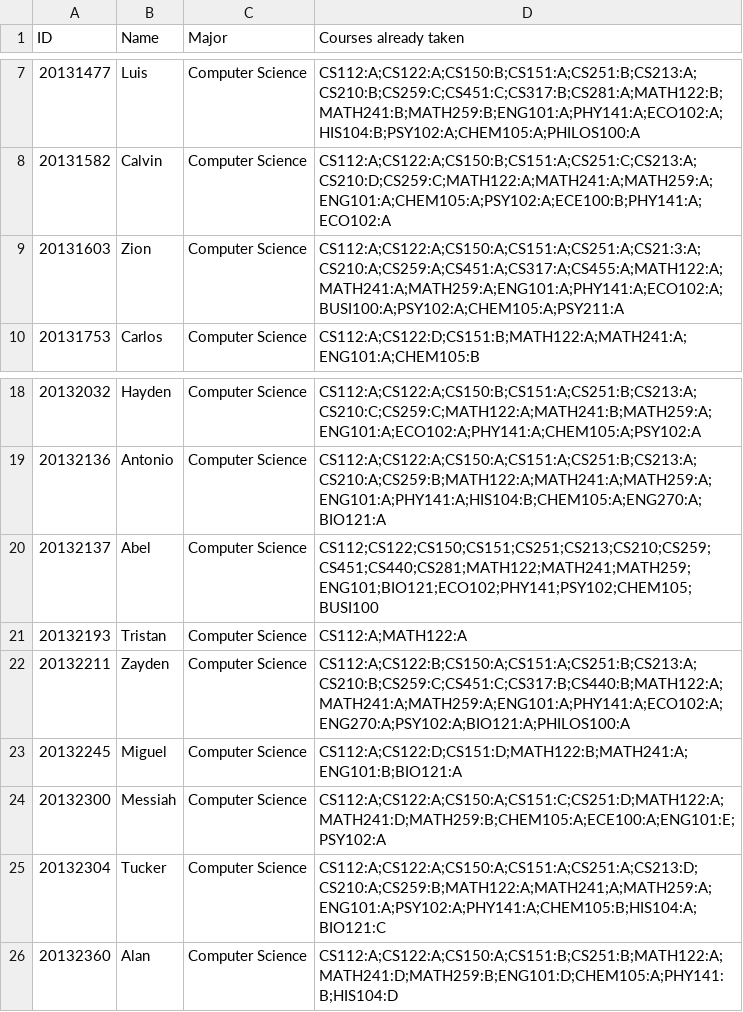
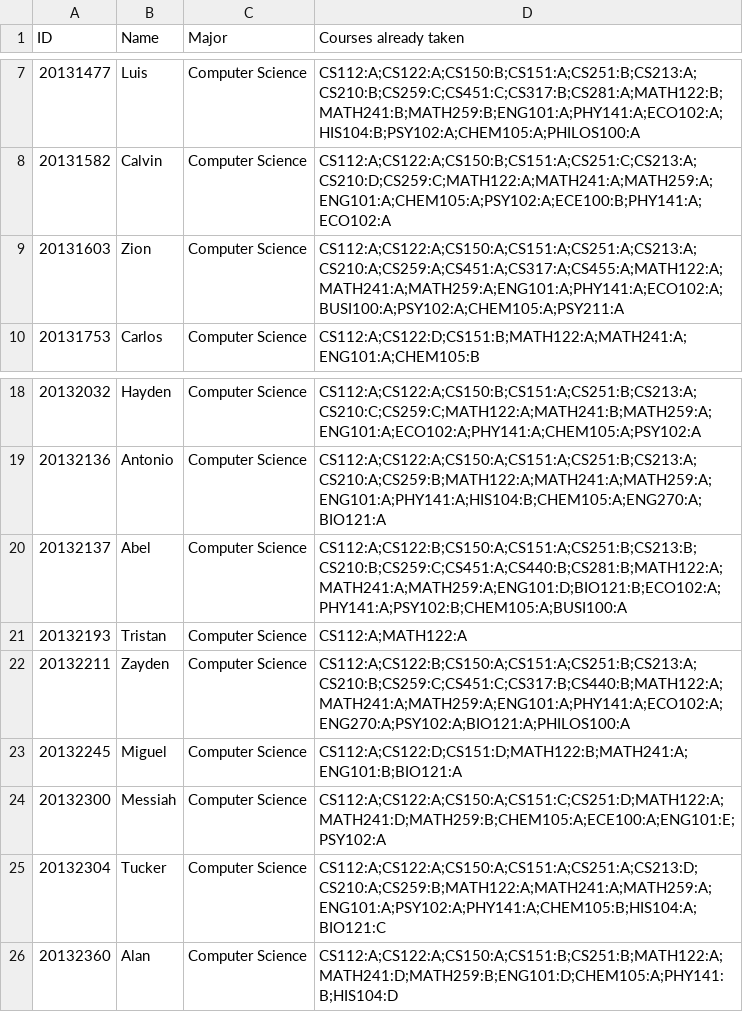
Before and after one commit to dnfisreal/Student-Course-Recommendation, a CSV file: CS Student.csv, drawn as a sheet; only a part is shown, gaps mark what is left out.

Commit message:
implement courses that must be taken and rebalance the courses
implement courses that must be taken and rebalance the recommended courses#

```diff
--- a/CS Student.csv
+++ b/CS Student.csv
@@ -8,3 +8,3 @@
 20131582,Calvin,Computer Science,CS112:A;CS122:A;CS150:B;CS151:A;CS251:C;CS213:A;CS210:D;CS259:C;MATH122:A;MATH241:A;MATH259:A;ENG101:A;CHEM105:A;PSY102:A;ECE100:B;PHY141:A;ECO102:A,
-20131603,Zion,Computer Science,CS112:A;CS122:A;CS150:A;CS151:A;CS251:A;CS21:3:A;CS210:A;CS259:A;CS451:A;CS317:A;CS455:A;MATH122:A;MATH241:A;MATH259:A;ENG101:A;PHY141:A;ECO102:A;BUSI100:A;PSY102:A;CHEM105:A;PSY211:A,
+20131603,Zion,Computer Science,CS112:A;CS122:A;CS150:A;CS151:A;CS251:A;CS213:A;CS210:A;CS259:A;CS451:A;CS317:A;CS455:A;MATH122:A;MATH241:A;MATH259:A;ENG101:A;PHY141:A;ECO102:A;BUSI100:A;PSY102:A;CHEM105:A;PSY211:A,
 20131753,Carlos,Computer Science,CS112:A;CS122:D;CS151:B;MATH122:A;MATH241:A;ENG101:A;CHEM105:B,
@@ -19,3 +19,3 @@
 20132136,Antonio,Computer Science,CS112:A;CS122:A;CS150:A;CS151:A;CS251:B;CS213:A;CS210:A;CS259:B;MATH122:A;MATH241:A;MATH259:A;ENG101:A;PHY141:A;HIS104:B;CHEM105:A;ENG270:A;BIO121:A,
-20132137,Abel,Computer Science,CS112;CS122;CS150;CS151;CS251;CS213;CS210;CS259;CS451;CS440;CS281;MATH122;MATH241;MATH259;ENG101;BIO121;ECO102;PHY141;PSY102;CHEM105;BUSI100,
+20132137,Abel,Computer Science,CS112:A;CS122:B;CS150:A;CS151:A;CS251:B;CS213:B;CS210:B;CS259:C;CS451:A;CS440:B;CS281:B;MATH122:A;MATH241:A;MATH259:A;ENG101:D;BIO121:B;ECO102:A;PHY141:A;PSY102:B;CHEM105:A;BUSI100:A,
 20132193,Tristan,Computer Science,CS112:A;MATH122:A,
@@ -24,3 +24,3 @@
 20132300,Messiah,Computer Science,CS112:A;CS122:A;CS150:A;CS151:C;CS251:D;MATH122:A;MATH241:D;MATH259:B;CHEM105:A;ECE100:A;ENG101:E;PSY102:A,
-20132304,Tucker,Computer Science,CS112:A;CS122:A;CS150:A;CS151:A;CS251:A;CS213:D;CS210:A;CS259:B;MATH122:A;MATH241;A;MATH259:A;ENG101:A;PSY102:A;PHY141:A;CHEM105:B;HIS104:A;BIO121:C,
+20132304,Tucker,Computer Science,CS112:A;CS122:A;CS150:A;CS151:A;CS251:A;CS213:D;CS210:A;CS259:B;MATH122:A;MATH241:A;MATH259:A;ENG101:A;PSY102:A;PHY141:A;CHEM105:B;HIS104:A;BIO121:C,
 20132360,Alan,Computer Science,CS112:A;CS122:A;CS150:A;CS151:B;CS251:B;MATH122:A;MATH241:D;MATH259:B;ENG101:D;CHEM105:A;PHY141:B;HIS104:D,
```
Also changed, not shown: 2 other files.
